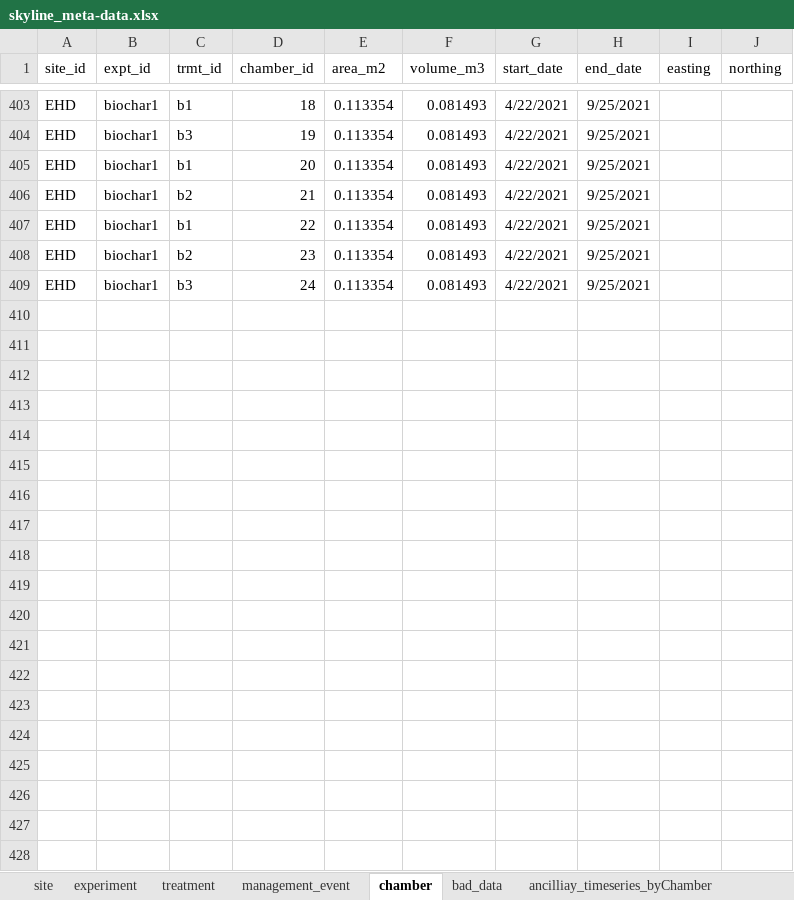
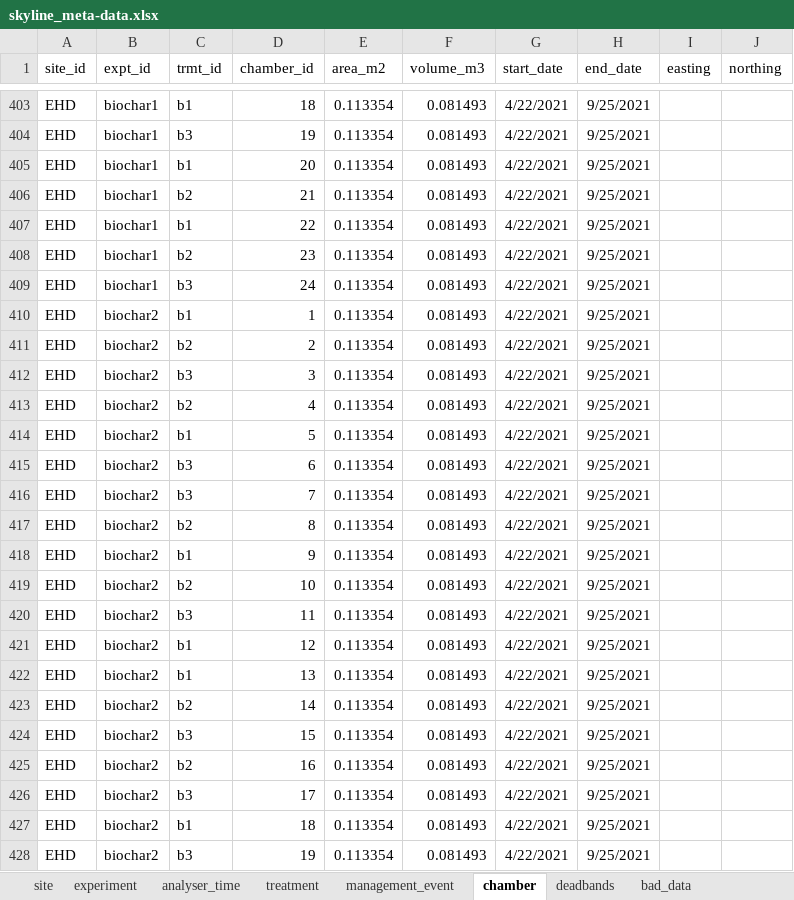
Before and after one commit to NERC-CEH/skyline, an Excel workbook: data-raw/skyline_meta-data.xlsx, sheet chamber, drawn as a sheet; only a part is shown, gaps mark what is left out; values as stored, in another font and other column widths than the file's, no borders; the diff covers the shown part only; the diff names each change by its address in the sheet, - before the commit and + after, or states it on an @@ line.

```diff
--- a/data-raw/skyline_meta-data.xlsx (sheet chamber)
+++ b/data-raw/skyline_meta-data.xlsx (sheet chamber)
+sheet tab: analyser_time
+sheet tab: deadbands
+row 410: EHD | biochar2 | b1 | 1 | 0.113354 | 0.081493 | 4/22/2021 | 9/25/2021
+row 411: EHD | biochar2 | b2 | 2 | 0.113354 | 0.081493 | 4/22/2021 | 9/25/2021
+row 412: EHD | biochar2 | b3 | 3 | 0.113354 | 0.081493 | 4/22/2021 | 9/25/2021
+row 413: EHD | biochar2 | b2 | 4 | 0.113354 | 0.081493 | 4/22/2021 | 9/25/2021
+row 414: EHD | biochar2 | b1 | 5 | 0.113354 | 0.081493 | 4/22/2021 | 9/25/2021
+row 415: EHD | biochar2 | b3 | 6 | 0.113354 | 0.081493 | 4/22/2021 | 9/25/2021
+row 416: EHD | biochar2 | b3 | 7 | 0.113354 | 0.081493 | 4/22/2021 | 9/25/2021
+row 417: EHD | biochar2 | b2 | 8 | 0.113354 | 0.081493 | 4/22/2021 | 9/25/2021
+row 418: EHD | biochar2 | b1 | 9 | 0.113354 | 0.081493 | 4/22/2021 | 9/25/2021
+row 419: EHD | biochar2 | b2 | 10 | 0.113354 | 0.081493 | 4/22/2021 | 9/25/2021
+row 420: EHD | biochar2 | b3 | 11 | 0.113354 | 0.081493 | 4/22/2021 | 9/25/2021
+row 421: EHD | biochar2 | b1 | 12 | 0.113354 | 0.081493 | 4/22/2021 | 9/25/2021
+row 422: EHD | biochar2 | b1 | 13 | 0.113354 | 0.081493 | 4/22/2021 | 9/25/2021
+row 423: EHD | biochar2 | b2 | 14 | 0.113354 | 0.081493 | 4/22/2021 | 9/25/2021
+row 424: EHD | biochar2 | b3 | 15 | 0.113354 | 0.081493 | 4/22/2021 | 9/25/2021
+row 425: EHD | biochar2 | b2 | 16 | 0.113354 | 0.081493 | 4/22/2021 | 9/25/2021
+row 426: EHD | biochar2 | b3 | 17 | 0.113354 | 0.081493 | 4/22/2021 | 9/25/2021
+row 427: EHD | biochar2 | b1 | 18 | 0.113354 | 0.081493 | 4/22/2021 | 9/25/2021
+row 428: EHD | biochar2 | b3 | 19 | 0.113354 | 0.081493 | 4/22/2021 | 9/25/2021
```
Also changed, not shown: 41 added rows and 64 edited cells elsewhere in this sheet, sheet bad_data, sheet experiment, sheet treatment, 3 other files.
